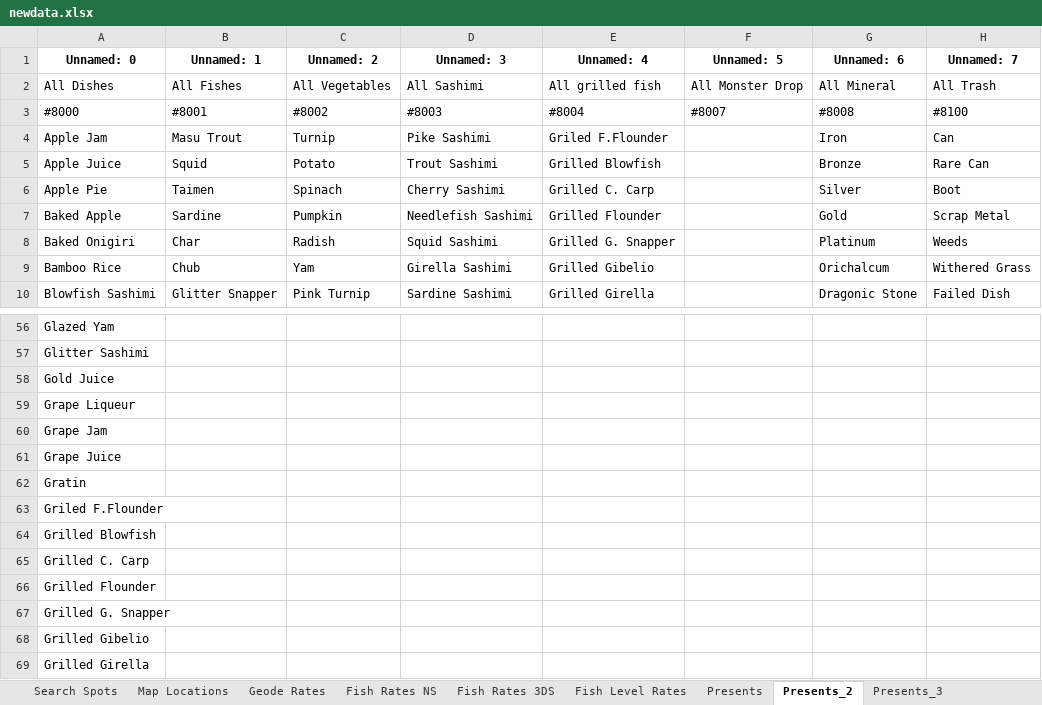
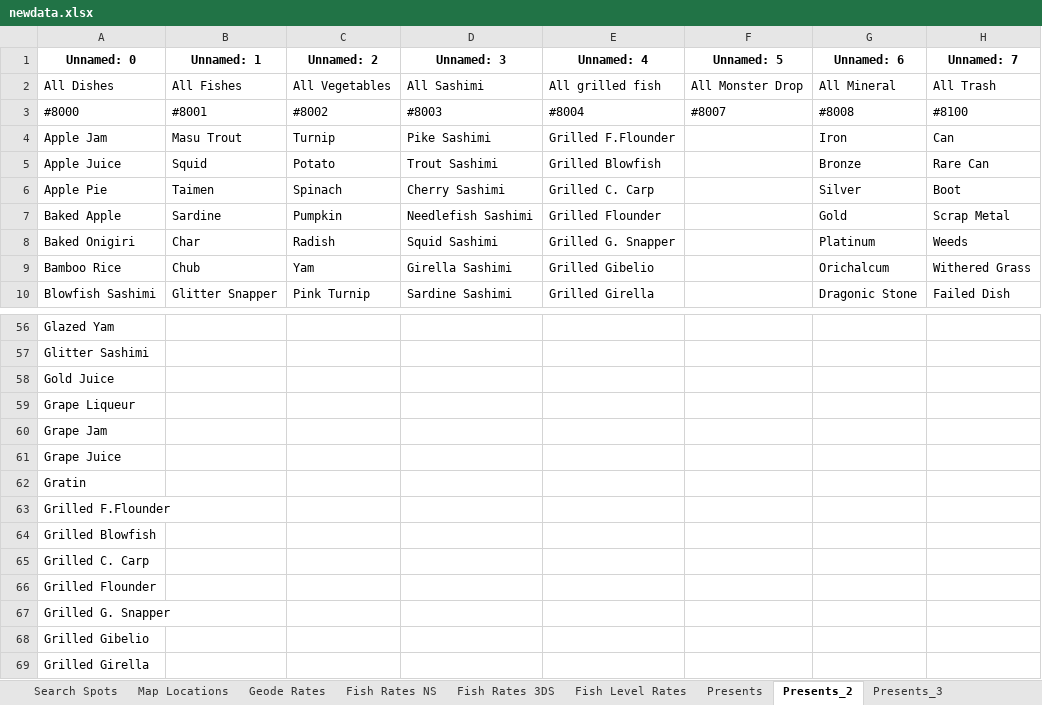
Before and after one commit to a-johanes/rf4wiki, an Excel workbook: gift/xlsx/newdata.xlsx, sheet Presents_2, drawn as a sheet; only a part is shown, gaps mark what is left out; values as stored, in another font and other column widths than the file's, no borders; the diff names each change by its address in the sheet, - before the commit and + after, or states it on an @@ line.

Commit message:
fix typo griled

```diff
--- a/gift/xlsx/newdata.xlsx (sheet Presents_2)
+++ b/gift/xlsx/newdata.xlsx (sheet Presents_2)
-E4 (Unnamed: 4): Griled F.Flounder
+E4 (Unnamed: 4): Grilled F.Flounder
-A63 (Unnamed: 0): Griled F.Flounder
+A63 (Unnamed: 0): Grilled F.Flounder
```
Also changed, not shown: sheet gift.
